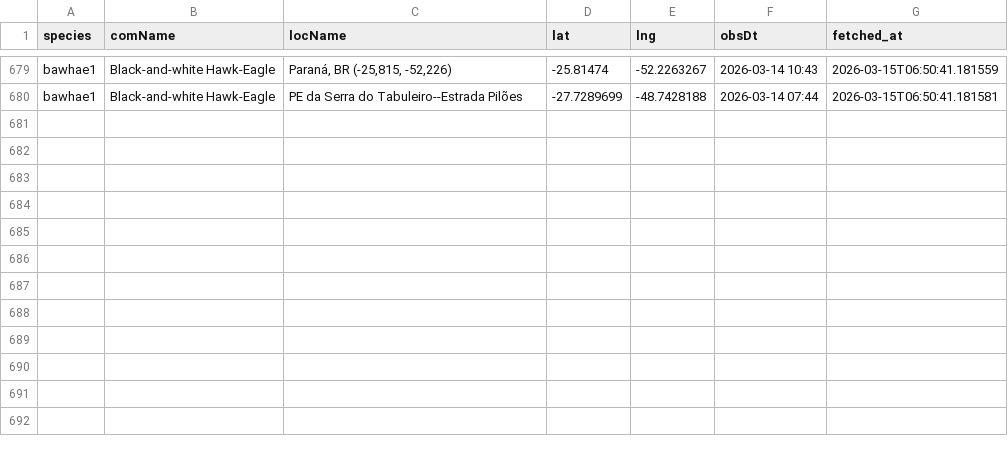
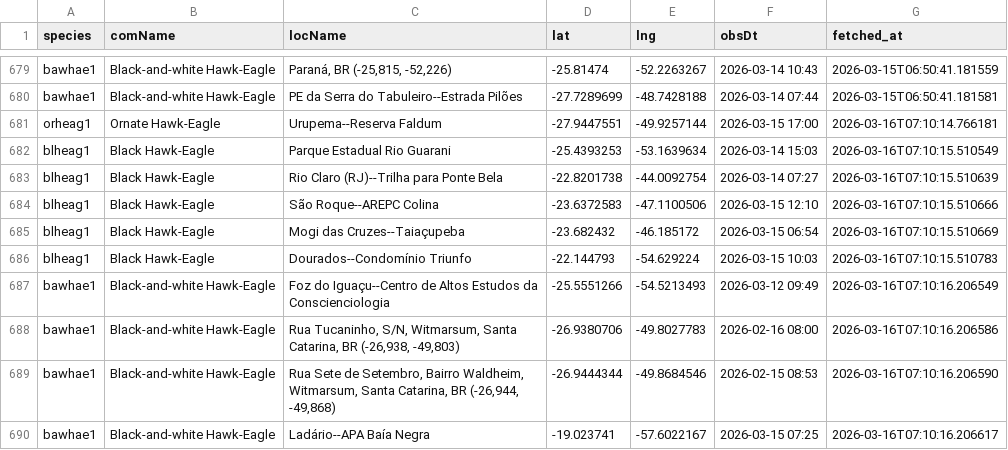
Before and after one commit to LucasEmerickTorrezani/ebird-aguias-de-penacho-dashboard, a CSV file: data/observations.csv, drawn as a sheet; only a part is shown, gaps mark what is left out.

```diff
--- a/data/observations.csv
+++ b/data/observations.csv
@@ -680 +680,11 @@ bawhae1,Black-and-white Hawk-Eagle,"Paraná, BR (-25,815, -52,226)",-25.81474,-5
 bawhae1,Black-and-white Hawk-Eagle,PE da Serra do Tabuleiro--Estrada Pilões,-27.7289699,-48.7428188,2026-03-14 07:44,2026-03-15T06:50:41.181581
+orheag1,Ornate Hawk-Eagle,Urupema--Reserva Faldum,-27.9447551,-49.9257144,2026-03-15 17:00,2026-03-16T07:10:14.766181
+blheag1,Black Hawk-Eagle,Parque Estadual Rio Guarani,-25.4393253,-53.1639634,2026-03-14 15:03,2026-03-16T07:10:15.510549
+blheag1,Black Hawk-Eagle,Rio Claro (RJ)--Trilha para Ponte Bela,-22.8201738,-44.0092754,2026-03-14 07:27,2026-03-16T07:10:15.510639
+blheag1,Black Hawk-Eagle,São Roque--AREPC Colina,-23.6372583,-47.1100506,2026-03-15 12:10,2026-03-16T07:10:15.510666
+blheag1,Black Hawk-Eagle,Mogi das Cruzes--Taiaçupeba,-23.682432,-46.185172,2026-03-15 06:54,2026-03-16T07:10:15.510669
+blheag1,Black Hawk-Eagle,Dourados--Condomínio Triunfo,-22.144793,-54.629224,2026-03-15 10:03,2026-03-16T07:10:15.510783
+bawhae1,Black-and-white Hawk-Eagle,Foz do Iguaçu--Centro de Altos Estudos da Conscienciologia,-25.5551266,-54.5213493,2026-03-12 09:49,2026-03-16T07:10:16.206549
+bawhae1,Black-and-white Hawk-Eagle,"Rua Tucaninho, S/N, Witmarsum, Santa Catarina, BR (-26,938, -49,803)",-26.9380706,-49.8027783,2026-02-16 08:00,2026-03-16T07:10:16.206586
+bawhae1,Black-and-white Hawk-Eagle,"Rua Sete de Setembro, Bairro Waldheim, Witmarsum, Santa Catarina, BR (-26,944, -49,868)",-26.9444344,-49.8684546,2026-02-15 08:53,2026-03-16T07:10:16.206590
+bawhae1,Black-and-white Hawk-Eagle,Ladário--APA Baía Negra,-19.023741,-57.6022167,2026-03-15 07:25,2026-03-16T07:10:16.206617
```
